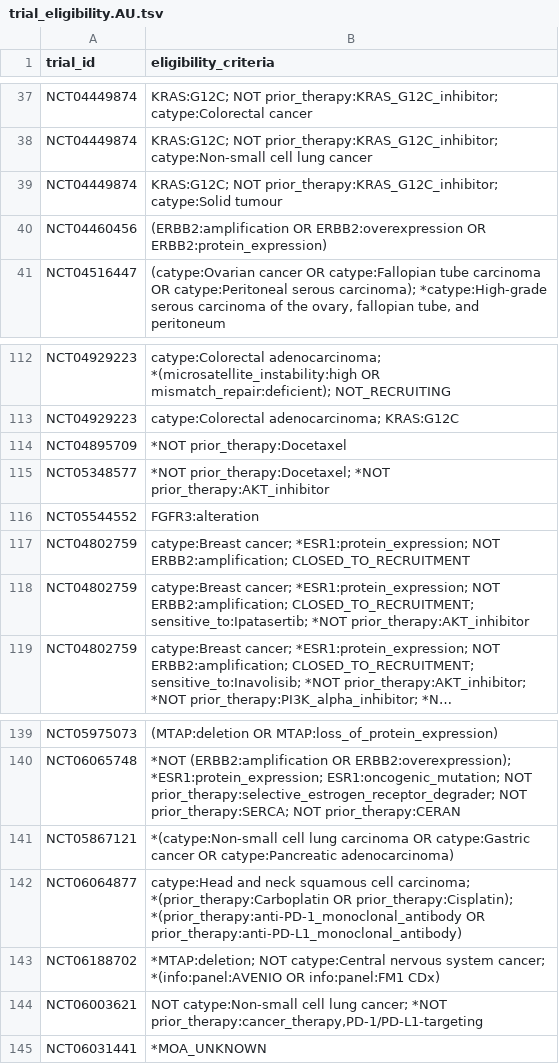
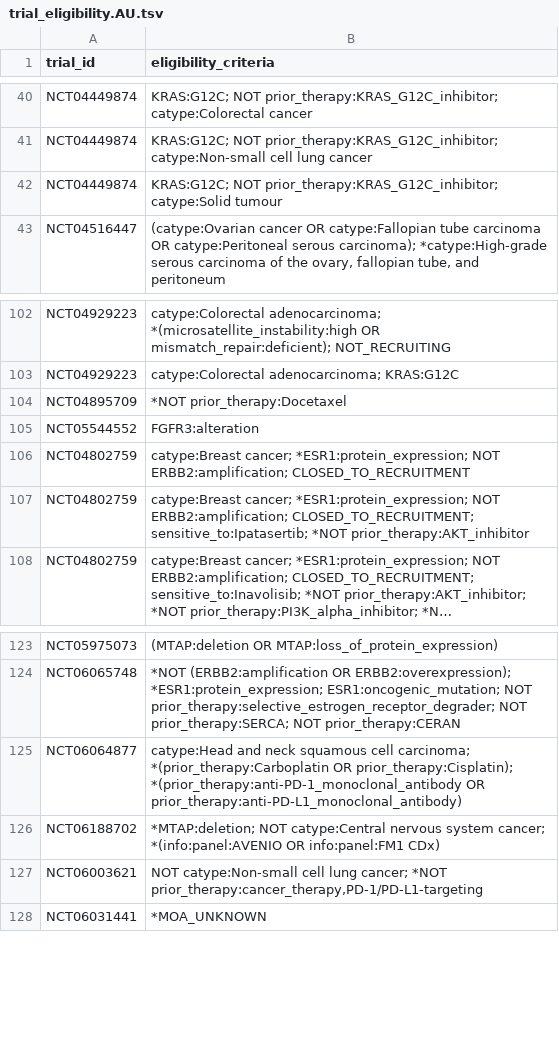
Before and after one commit to fpylin/POTTR, a TSV file: data/trial_eligibility.AU.tsv, drawn as a sheet; only a part is shown, gaps mark what is left out; long unchanged cells end in …; the diff covers the shown part only.

```diff
--- a/data/trial_eligibility.AU.tsv
+++ b/data/trial_eligibility.AU.tsv
@@ -39,3 +42,2 @@ NCT04449874	KRAS:G12C; NOT prior_therapy:KRAS_G12C_inhibitor; catype:Non-small c
 NCT04449874	KRAS:G12C; NOT prior_therapy:KRAS_G12C_inhibitor; catype:Solid tumour
-NCT04460456	(ERBB2:amplification OR ERBB2:overexpression OR ERBB2:protein_expression)
 NCT04516447	(catype:Ovarian cancer OR catype:Fallopian tube carcinoma OR catype:Peritoneal serous carcinoma); *catype:High-grade serous carcinoma of the ovary, fallopian tube, and peritoneum
@@ -114,3 +104,2 @@ NCT04929223	catype:Colorectal adenocarcinoma; KRAS:G12C
 NCT04895709	*NOT prior_therapy:Docetaxel
-NCT05348577	*NOT prior_therapy:Docetaxel; *NOT prior_therapy:AKT_inhibitor
 NCT05544552	FGFR3:alteration
@@ -140,3 +124,2 @@ NCT05975073	(MTAP:deletion OR MTAP:loss_of_protein_expression)
 NCT06065748	*NOT (ERBB2:amplification OR ERBB2:overexpression); *ESR1:protein_expression; ESR1:oncogenic_mutation; NOT prior_therapy:selective_estrogen_receptor_degrader; NOT prior_therapy:SERCA; NOT prior_therapy:CERAN
-NCT05867121	*(catype:Non-small cell lung carcinoma OR catype:Gastric cancer OR catype:Pancreatic adenocarcinoma)
 NCT06064877	catype:Head and neck squamous cell carcinoma; *(prior_therapy:Carboplatin OR prior_therapy:Cisplatin); *(prior_therapy:anti-PD-1_monoclonal_antibody OR prior_therapy:anti-PD-L1_monoclonal_antibody)
```
Also changed, not shown: 6 added rows and 20 removed rows elsewhere in this file, 1 other file.
